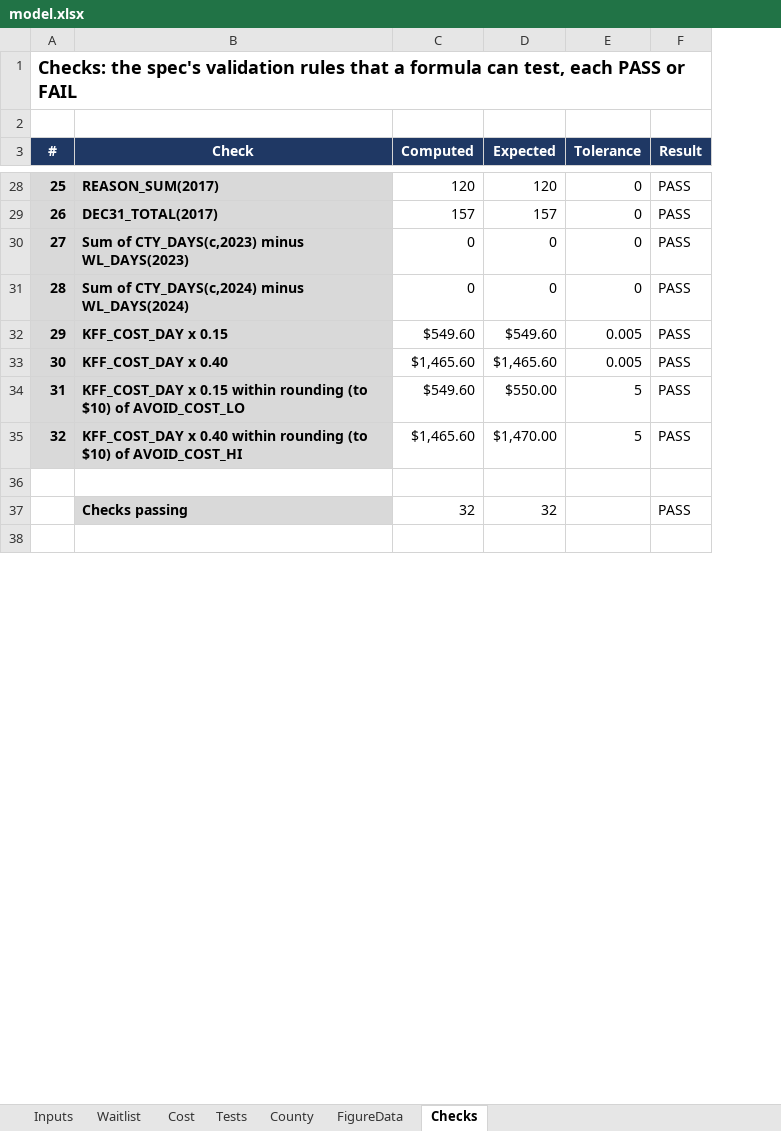
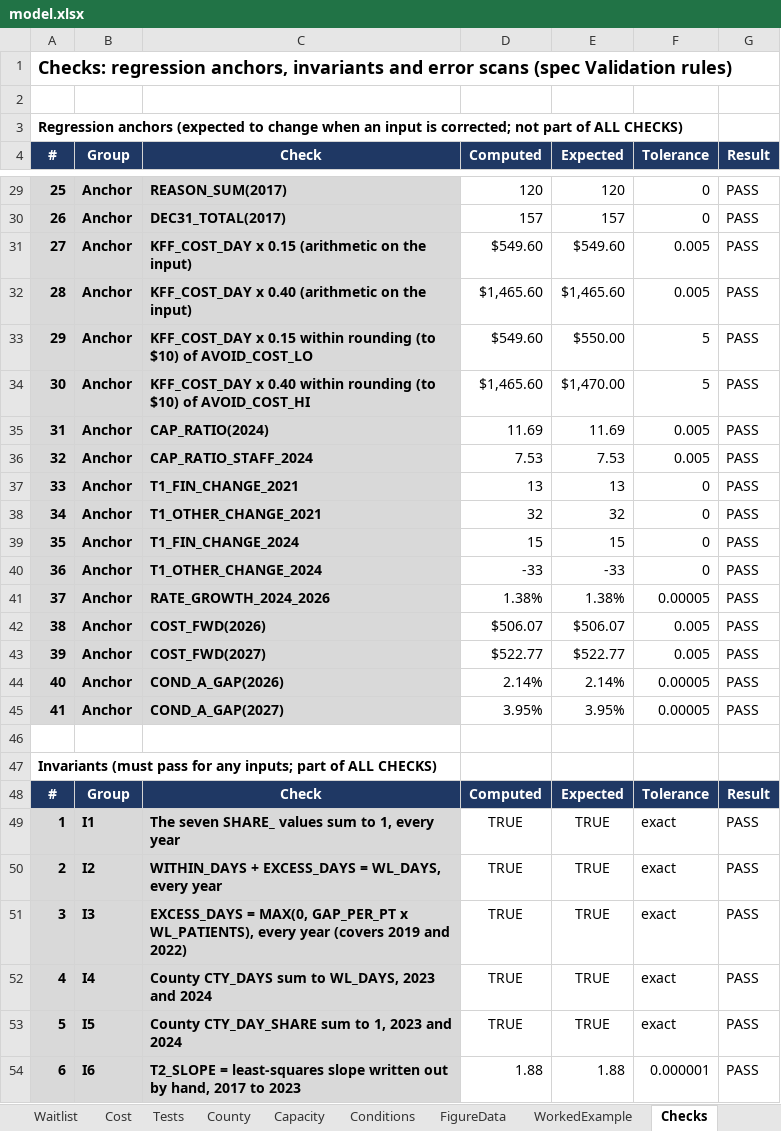
Before and after one commit to mkosasa/Micah-Kosasa, an Excel workbook: capabilities/economic-research/model.xlsx, sheet Checks, drawn as a sheet; only a part is shown, gaps mark what is left out; values as stored, in another font and other column widths than the file's, no borders; removed rows and columns are numbered as before the commit, all else as after; the diff covers the shown part only; the diff names each change by its address in the sheet, - before the commit and + after, or states it on an @@ line.

```diff
--- a/capabilities/economic-research/model.xlsx (sheet Checks)
+++ b/capabilities/economic-research/model.xlsx (sheet Checks)
+sheet tab: Capacity
+sheet tab: Conditions
+sheet tab: WorkedExample
+column B (Group), rows 29-34: all Anchor
+row 1: Checks: regression anchors, invariants and error scans (spec Validation rules)
@@ column A (#) renumbered between rows 2 and 47 @@
-row 30: 27 | Sum of CTY_DAYS(c,2023) minus WL_DAYS(2023) | 0 | 0 | 0 | PASS
-row 31: 28 | Sum of CTY_DAYS(c,2024) minus WL_DAYS(2024) | 0 | 0 | 0 | PASS
-C31 (Check): KFF_COST_DAY x 0.15
+C31 (Check): KFF_COST_DAY x 0.15 (arithmetic on the input)
-C32 (Check): KFF_COST_DAY x 0.40
+C32 (Check): KFF_COST_DAY x 0.40 (arithmetic on the input)
+row 35: 31 | Anchor | CAP_RATIO(2024) | 11.69 | 11.69 | 0.005 | PASS
+row 36: 32 | Anchor | CAP_RATIO_STAFF_2024 | 7.53 | 7.53 | 0.005 | PASS
+row 37: 33 | Anchor | T1_FIN_CHANGE_2021 | 13 | 13 | 0 | PASS
+row 38: 34 | Anchor | T1_OTHER_CHANGE_2021 | 32 | 32 | 0 | PASS
+row 39: 35 | Anchor | T1_FIN_CHANGE_2024 | 15 | 15 | 0 | PASS
+row 40: 36 | Anchor | T1_OTHER_CHANGE_2024 | -33 | -33 | 0 | PASS
+row 41: 37 | Anchor | RATE_GROWTH_2024_2026 | 1.38% | 1.38% | 0.00005 | PASS
+row 42: 38 | Anchor | COST_FWD(2026) | $506.07 | $506.07 | 0.005 | PASS
+row 43: 39 | Anchor | COST_FWD(2027) | $522.77 | $522.77 | 0.005 | PASS
+row 44: 40 | Anchor | COND_A_GAP(2026) | 2.14% | 2.14% | 0.00005 | PASS
+row 45: 41 | Anchor | COND_A_GAP(2027) | 3.95% | 3.95% | 0.00005 | PASS
-row 37:  | Checks passing | 32 | 32 |  | PASS
+row 48: # | Group | Check | Computed | Expected | Tolerance | Result
+row 49: 1 | I1 | The seven SHARE_ values sum to 1, every year | TRUE | TRUE | exact | PASS
+row 50: 2 | I2 | WITHIN_DAYS + EXCESS_DAYS = WL_DAYS, every year | TRUE | TRUE | exact | PASS
+row 51: 3 | I3 | EXCESS_DAYS = MAX(0, GAP_PER_PT x WL_PATIENTS), every year (covers 2019 and 2022) | TRUE | TRUE | exact | PASS
+row 52: 4 | I4 | County CTY_DAYS sum to WL_DAYS, 2023 and 2024 | TRUE | TRUE | exact | PASS
+row 53: 5 | I5 | County CTY_DAY_SHARE sum to 1, 2023 and 2024 | TRUE | TRUE | exact | PASS
+row 54: 6 | I6 | T2_SLOPE = least-squares slope written out by hand, 2017 to 2023 | 1.88 | 1.88 | 0.000001 | PASS
```
Also changed, not shown: 20 added rows and 1 edited cell elsewhere in this sheet, sheet Inputs, sheet Tests, formulas that keep their value, 3 other files.
